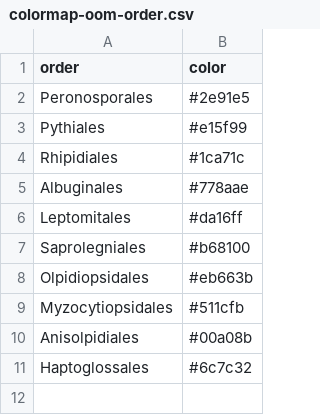
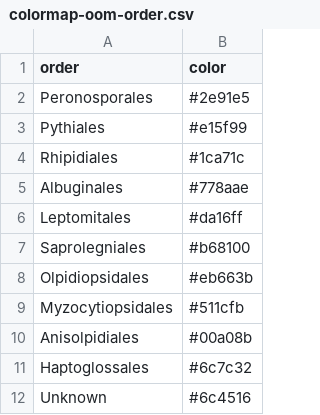
Before and after one commit to Thomas1664/metadbgen, a CSV file: colormap-oom-order.csv, drawn as a sheet; the diff names each change by its address in the sheet, - before the commit and + after, or states it on an @@ line.

```diff
--- a/colormap-oom-order.csv
+++ b/colormap-oom-order.csv
+row 12: Unknown | #6c4516
```
Also changed, not shown: 1 other file.
